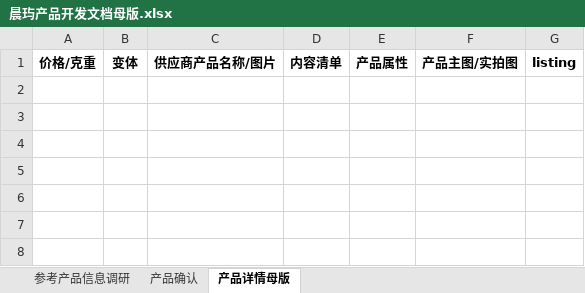
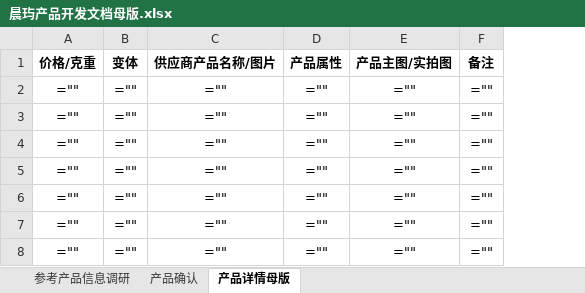
Before and after one commit to chenyukeji/chenyu-ai, an Excel workbook: plugins/chenyu-kaifa/skills/chenyu-kaifawendang/assets/晨玙产品开发文档母版.xlsx, sheet 产品详情母版, drawn as a sheet; values as stored, in another font and other column widths than the file's, no borders; formulas without a stored value are shown as written; removed rows and columns are numbered as before the commit, all else as after; the diff names each change by its address in the sheet, - before the commit and + after, or states it on an @@ line.

```diff
--- a/plugins/chenyu-kaifa/skills/chenyu-kaifawendang/assets/晨玙产品开发文档母版.xlsx (sheet 产品详情母版)
+++ b/plugins/chenyu-kaifa/skills/chenyu-kaifawendang/assets/晨玙产品开发文档母版.xlsx (sheet 产品详情母版)
-column D (内容清单), empty
-column E (产品属性), empty
-column F (产品主图/实拍图), empty
-column G (listing), empty
+column D (产品属性), empty
+column E (产品主图/实拍图), empty
+column F (备注), empty
+row 2: ="" | ="" | ="" | ="" | ="" | =""
+row 3: ="" | ="" | ="" | ="" | ="" | =""
+row 4: ="" | ="" | ="" | ="" | ="" | =""
+row 5: ="" | ="" | ="" | ="" | ="" | =""
+row 6: ="" | ="" | ="" | ="" | ="" | =""
+row 7: ="" | ="" | ="" | ="" | ="" | =""
+row 8: ="" | ="" | ="" | ="" | ="" | =""
```
Also changed, not shown: sheet 参考产品信息调研, sheet 产品确认, 6 other files.
